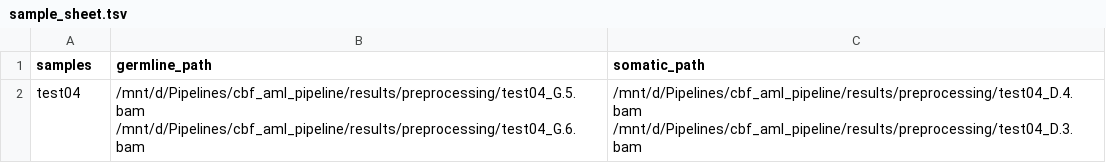
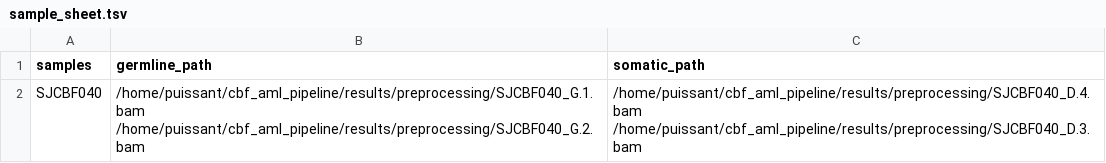
Before and after one commit to PaulArthurM/cbf_aml_pipeline, a TSV file: config/sample_sheet.tsv, drawn as a sheet.

```diff
--- a/config/sample_sheet.tsv
+++ b/config/sample_sheet.tsv
@@ -1,2 +1,2 @@
 samples;germline_path;somatic_path
-test04;/mnt/d/Pipelines/cbf_aml_pipeline/results/preprocessing/test04_G.5.bam /mnt/d/Pipelines/cbf_aml_pipeline/results/preprocessing/test04_G.6.bam;/mnt/d/Pipelines/cbf_aml_pipeline/results/preprocessing/test04_D.4.bam /mnt/d/Pipelines/cbf_aml_pipeline/results/preprocessing/test04_D.3.bam
+SJCBF040;/home/puissant/cbf_aml_pipeline/results/preprocessing/SJCBF040_G.1.bam /home/puissant/cbf_aml_pipeline/results/preprocessing/SJCBF040_G.2.bam;/home/puissant/cbf_aml_pipeline/results/preprocessing/SJCBF040_D.4.bam /home/puissant/cbf_aml_pipeline/results/preprocessing/SJCBF040_D.3.bam
```
Also changed, not shown: 29 other files.
